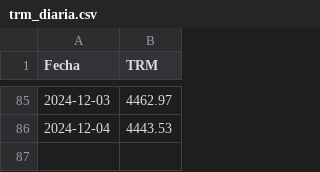
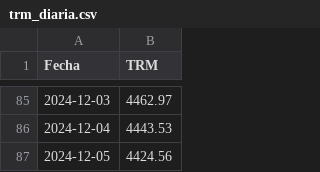
Before and after one commit to Robngraci/descargar_trm_diaria, a CSV file: trm_diaria.csv, drawn as a sheet; only a part is shown, gaps mark what is left out; the diff names each change by its address in the sheet, - before the commit and + after, or states it on an @@ line.

```diff
--- a/trm_diaria.csv
+++ b/trm_diaria.csv
+row 87: 2024-12-05 | 4424.56
```
